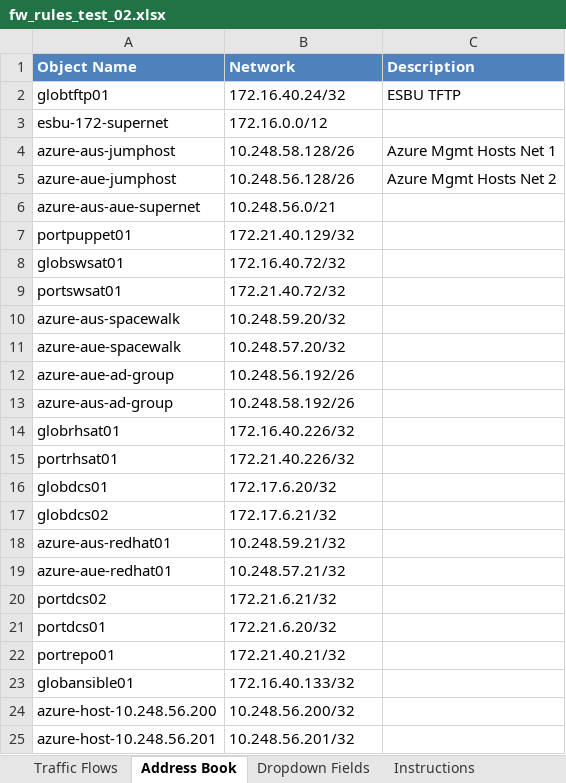
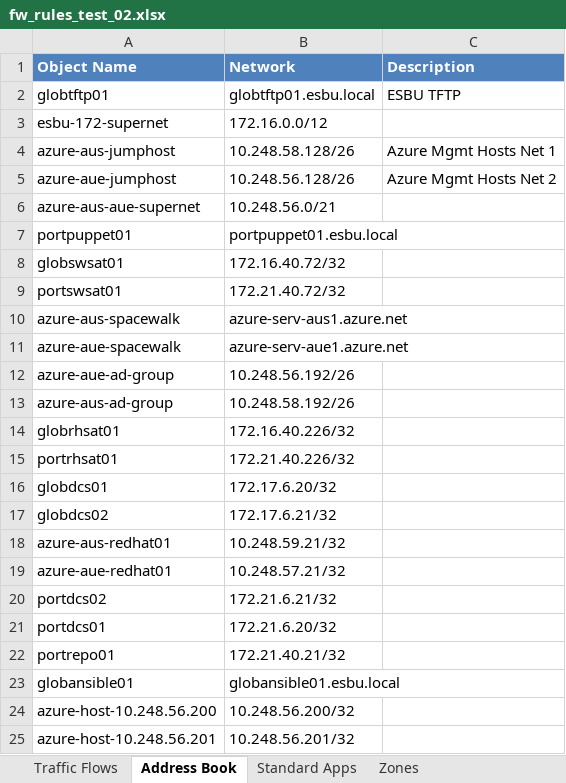
Before and after one commit to supro200/fw-rule-manager, an Excel workbook: fw_rules_test_02.xlsx, sheet Address Book, drawn as a sheet; only a part is shown; values as stored, in another font and other column widths than the file's, no borders; the diff names each change by its address in the sheet, - before the commit and + after, or states it on an @@ line.

```diff
--- a/fw_rules_test_02.xlsx (sheet Address Book)
+++ b/fw_rules_test_02.xlsx (sheet Address Book)
+sheet tab: Standard Apps
+sheet tab: Zones
-B2 (Network): 172.16.40.24/32
+B2 (Network): globtftp01.esbu.local
-B7 (Network): 172.21.40.129/32
+B7 (Network): portpuppet01.esbu.local
-B10 (Network): 10.248.59.20/32
+B10 (Network): azure-serv-aus1.azure.net
-B11 (Network): 10.248.57.20/32
+B11 (Network): azure-serv-aue1.azure.net
-B23 (Network): 172.16.40.133/32
+B23 (Network): globansible01.esbu.local
```
Also changed, not shown: sheet Dropdown Fields, sheet Traffic Flows, other sheet tabs, 3 other files.
